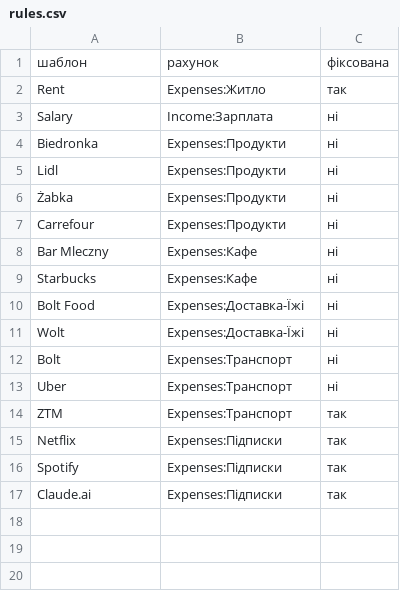
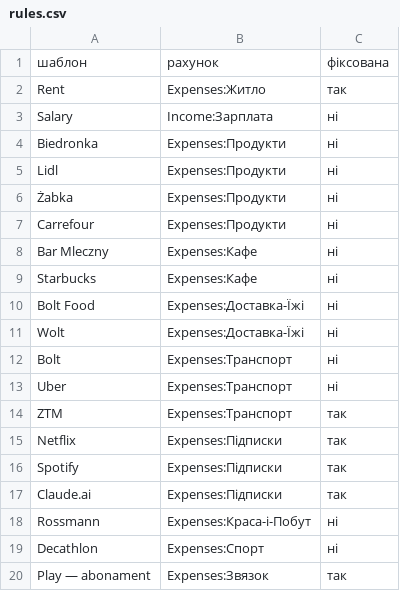
Before and after one commit to alinam1kh/olya-marko-tracker, a CSV file: rules.csv, drawn as a sheet.

```diff
--- a/rules.csv
+++ b/rules.csv
@@ -17 +17,4 @@ Spotify,Expenses:Підписки,так
 Claude.ai,Expenses:Підписки,так
+Rossmann,Expenses:Краса-і-Побут,ні
+Decathlon,Expenses:Спорт,ні
+Play — abonament,Expenses:Звязок,так
```
Also changed, not shown: 2 other files.
